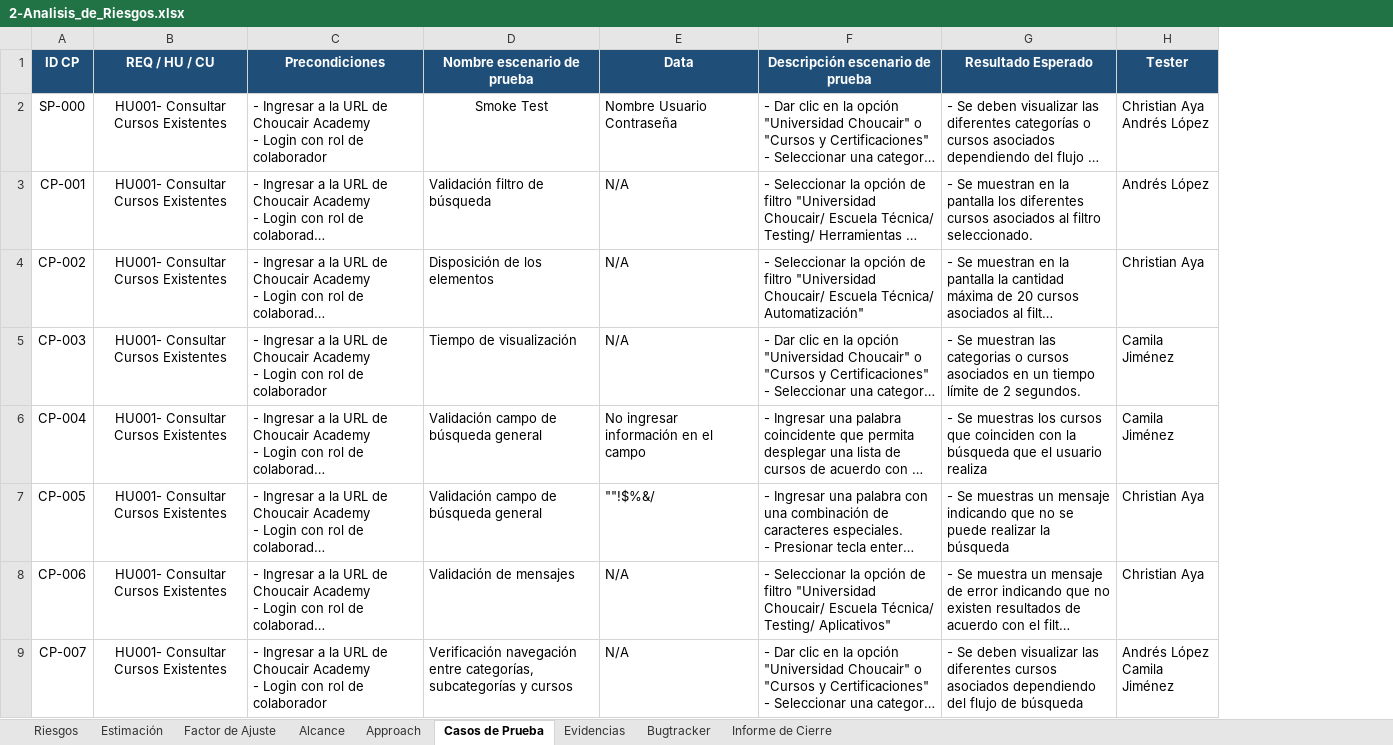
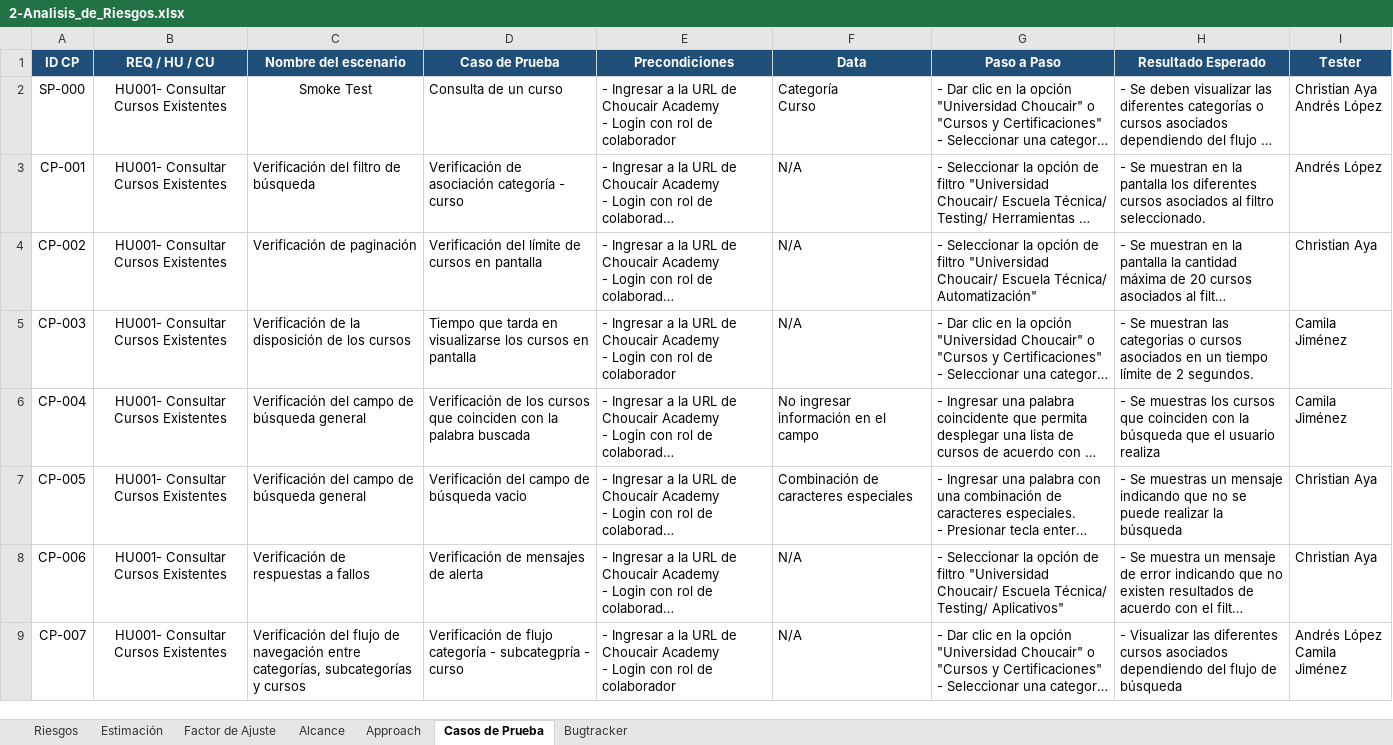
Before and after one commit to christianAya/Ejercicio_practico, an Excel workbook: 2-Analisis_de_Riesgos.xlsx, sheet Casos de Prueba, drawn as a sheet; only a part is shown; long unchanged cells end in …; values as stored, in another font and other column widths than the file's, no borders; removed rows and columns are numbered as before the commit, all else as after; ↵ is a line break in a cell; the diff names each change by its address in the sheet, - before the commit and + after, or states it on an @@ line.

```diff
--- a/2-Analisis_de_Riesgos.xlsx (sheet Casos de Prueba)
+++ b/2-Analisis_de_Riesgos.xlsx (sheet Casos de Prueba)
-sheet tab: Evidencias
-sheet tab: Informe de Cierre
+column C (Nombre del escenario), rows 2-9: Smoke Test | Verificación del filtro de búsqueda | Verificación de paginación | Verificación de la disposición de los cursos | Verificación del campo de búsqueda general | Verificación del campo de búsqueda general | Verificación de respuestas a fallos | Verificación del flujo de navegación entre categorías, subcategorías y cursos
+column D (Caso de Prueba), rows 2-9: Consulta de un curso | Verificación de asociación categoría - curso | Verificación del límite de cursos en pantalla | Tiempo que tarda en visualizarse los cursos en pantalla | Verificación de los cursos que coinciden con la palabra buscada | Verificación del campo de búsqueda vacio | Verificación de mensajes de alerta | Verificación de flujo categoría - subcategpría - curso
-column D (Nombre escenario de prueba), rows 2-9: Smoke Test | Validación filtro de búsqueda | Disposición de los elementos | Tiempo de visualización | Validación campo de búsqueda general | Validación campo de búsqueda general | Validación de mensajes | Verificación navegación entre categorías, subcategorías y cursos
-G1: Descripción escenario de prueba
+G1: Paso a Paso
-F2 (Data): Nombre Usuario ↵ Contraseña
+F2 (Data): Categoría ↵ Curso
-F7 (Data): ""!$%&/
+F7 (Data): Combinación de caracteres especiales
-H9 (Resultado Esperado): - Se deben visualizar las diferentes…
+H9 (Resultado Esperado): - Visualizar las diferentes…
```
Also changed, not shown: sheet Estimación, sheet Bugtracker, sheet Riesgos, sheet Approach, sheet Alcance, formulas that keep their value, charts or pictures, 1 other file.
